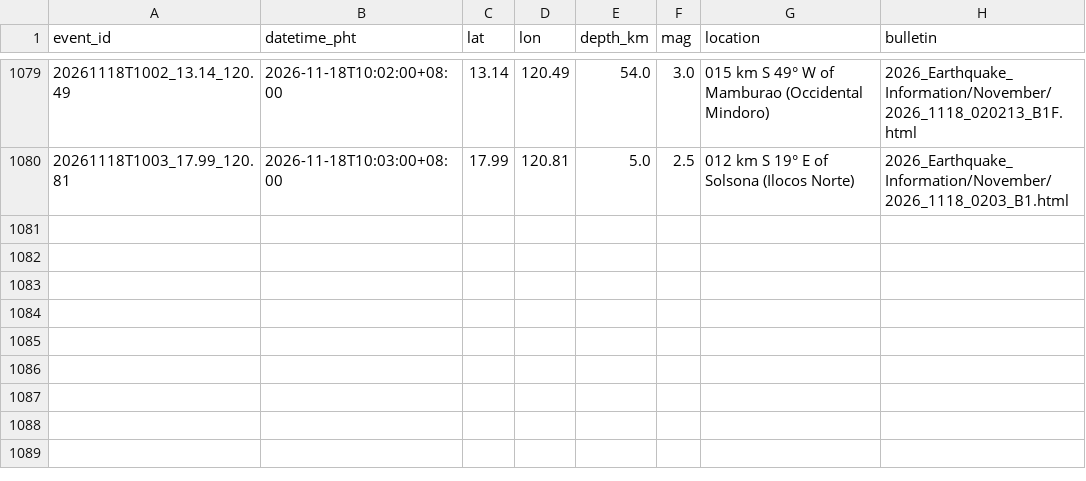
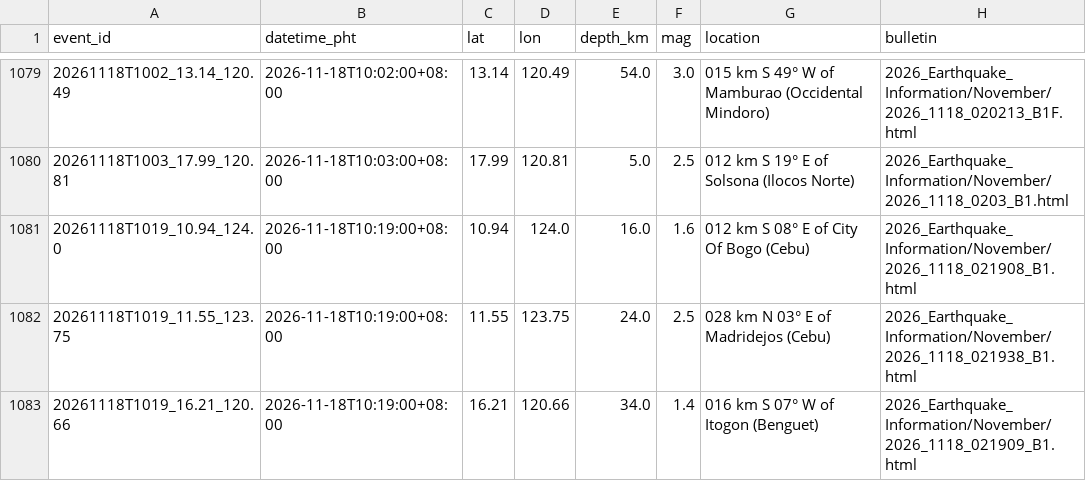
Before and after one commit to krystasis/ph-hazards, a CSV file: data/earthquakes/2026-11.csv, drawn as a sheet; only a part is shown, gaps mark what is left out.

```diff
--- a/data/earthquakes/2026-11.csv
+++ b/data/earthquakes/2026-11.csv
@@ -1080 +1080,4 @@ event_id,datetime_pht,lat,lon,depth_km,mag,location,bulletin
 20261118T1003_17.99_120.81,2026-11-18T10:03:00+08:00,17.99,120.81,5.0,2.5,012 km S 19° E of Solsona (Ilocos Norte),2026_Earthquake_Information/November/2026_1118_0203_B1.html
+20261118T1019_10.94_124.0,2026-11-18T10:19:00+08:00,10.94,124.0,16.0,1.6,012 km S 08° E of City Of Bogo (Cebu),2026_Earthquake_Information/November/2026_1118_021908_B1.html
+20261118T1019_11.55_123.75,2026-11-18T10:19:00+08:00,11.55,123.75,24.0,2.5,028 km N 03° E of Madridejos (Cebu),2026_Earthquake_Information/November/2026_1118_021938_B1.html
+20261118T1019_16.21_120.66,2026-11-18T10:19:00+08:00,16.21,120.66,34.0,1.4,016 km S 07° W of Itogon (Benguet),2026_Earthquake_Information/November/2026_1118_021909_B1.html
```
Also changed, not shown: data/river_levels/2026-11.csv, 4 other files.
